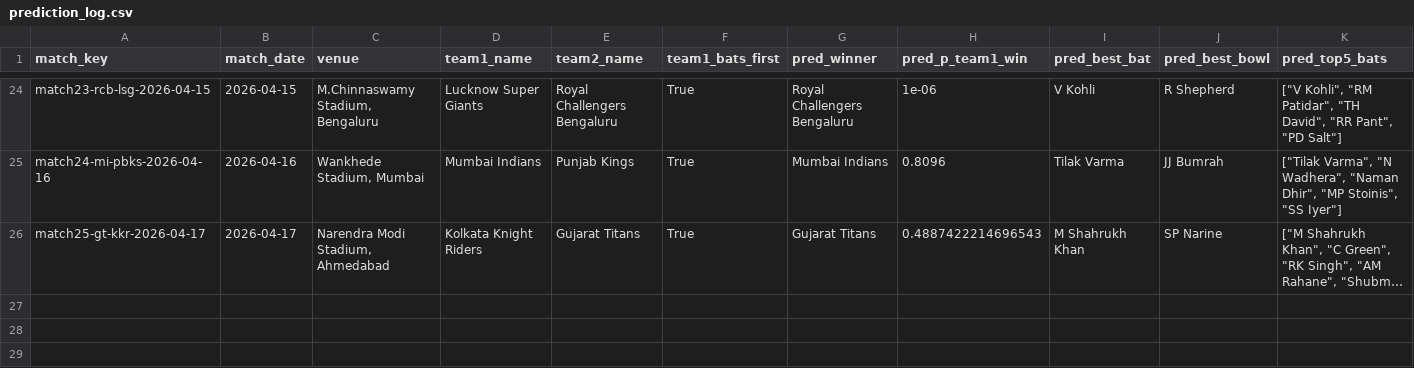
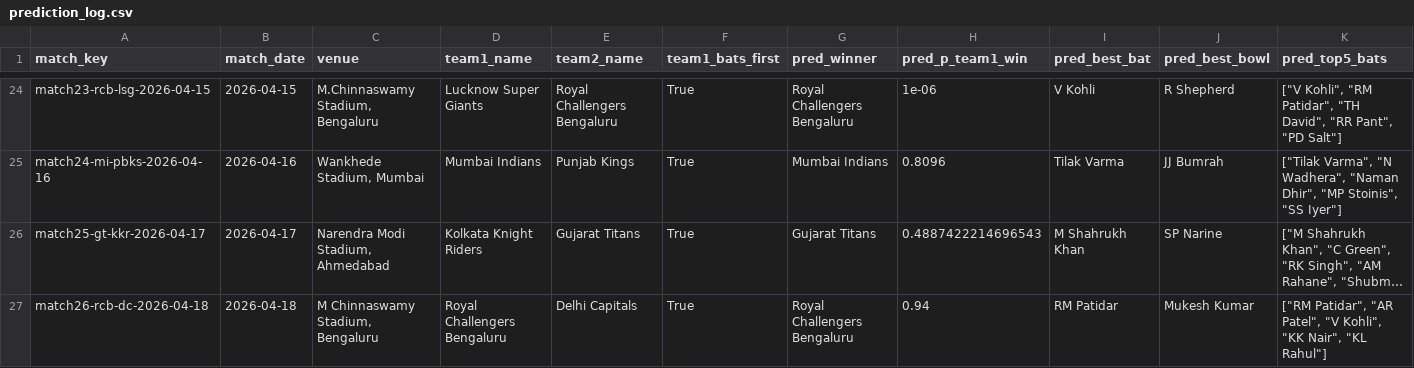
Before and after one commit to Jaymehta45/Sabermetric-IPL-Prediction-, a CSV file: data/processed/prediction_log.csv, drawn as a sheet; only a part is shown, gaps mark what is left out; long unchanged cells end in …; rows hold the shown columns only; the diff names each change by its address in the sheet, - before the commit and + after, or states it on an @@ line.

Commit message:
chore(prediction_log): pre match26-rcb-dc-2026-04-18

```diff
--- a/data/processed/prediction_log.csv
+++ b/data/processed/prediction_log.csv
+row 27: match26-rcb-dc-2026-04-18 | 2026-04-18 | M Chinnaswamy Stadium, Bengaluru | Royal Challengers Bengaluru | Delhi Capitals | True | Royal Challengers Bengaluru | 0.94 | RM Patidar | Mukesh Kumar | ["RM Patidar", "AR Patel", "V Kohli", "KK Nair", "KL Rahul"]
```
